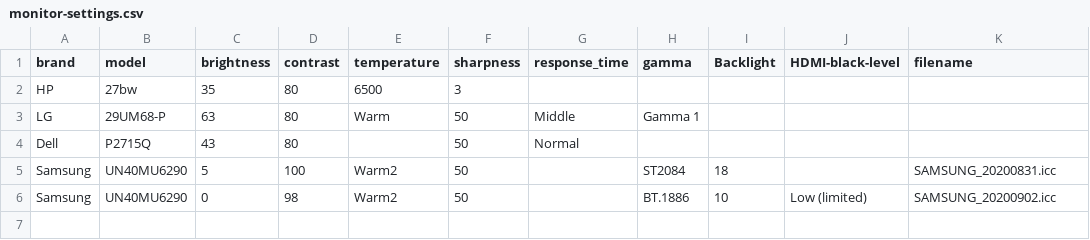
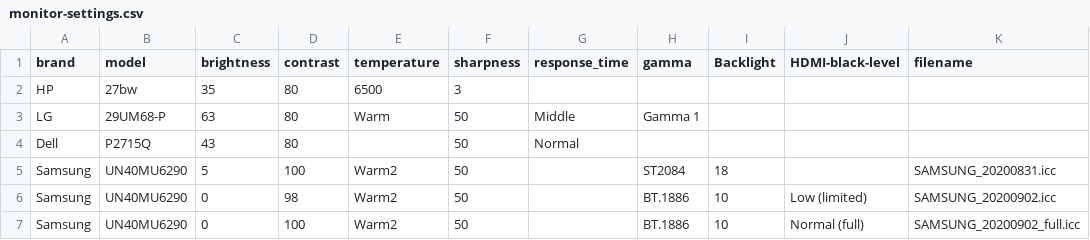
Before and after one commit to ickc/color-profiles, a CSV file: monitor-settings.csv, drawn as a sheet; the diff names each change by its address in the sheet, - before the commit and + after, or states it on an @@ line.

Commit message:
add SAMSUNG_20200902_full.icc

```diff
--- a/monitor-settings.csv
+++ b/monitor-settings.csv
+row 7: Samsung | UN40MU6290 | 0 | 100 | Warm2 | 50 |  | BT.1886 | 10 | Normal (full) | SAMSUNG_20200902_full.icc
```
Also changed, not shown: 1 other file.
